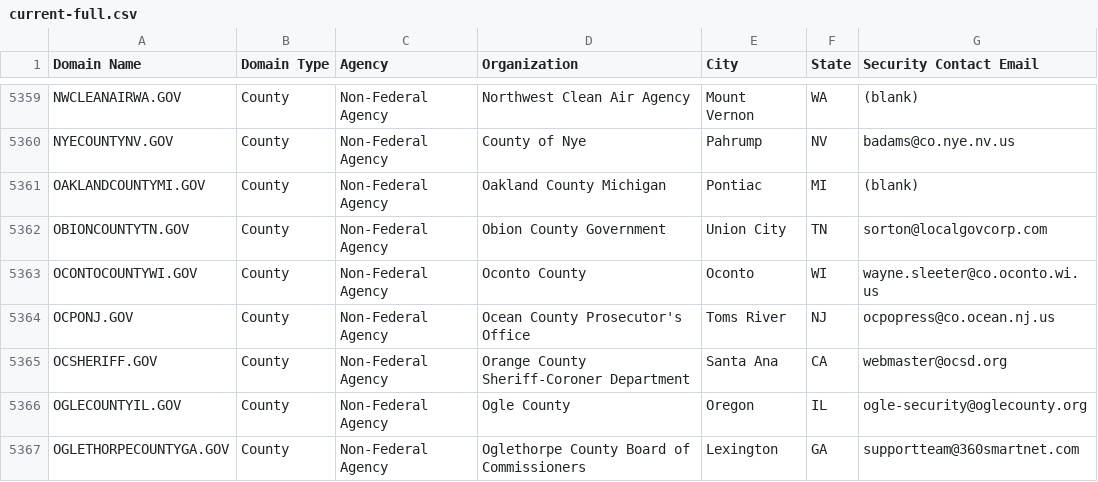
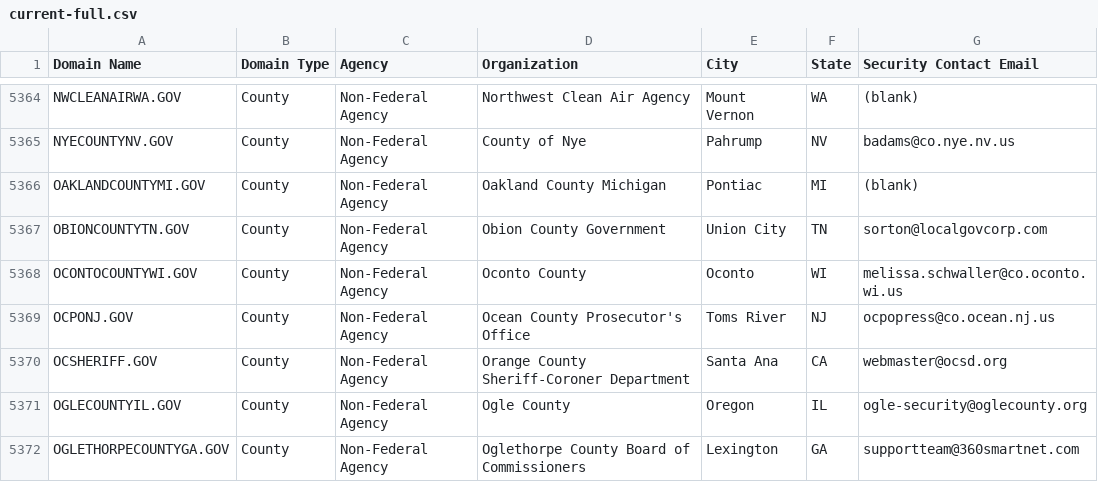
Before and after one commit to cisagov/dotgov-data, a CSV file: current-full.csv, drawn as a sheet; only a part is shown, gaps mark what is left out; the diff covers the shown part only.

```diff
--- a/current-full.csv
+++ b/current-full.csv
@@ -5362,3 +5367,3 @@ OAKLANDCOUNTYMI.GOV,County,Non-Federal Agency,Oakland County Michigan,Pontiac,MI
 OBIONCOUNTYTN.GOV,County,Non-Federal Agency,Obion County Government,Union City,TN,sorton@localgovcorp.com
-OCONTOCOUNTYWI.GOV,County,Non-Federal Agency,Oconto County,Oconto,WI,wayne.sleeter@co.oconto.wi.us
+OCONTOCOUNTYWI.GOV,County,Non-Federal Agency,Oconto County,Oconto,WI,melissa.schwaller@co.oconto.wi.us
 OCPONJ.GOV,County,Non-Federal Agency,Ocean County Prosecutor's Office,Toms River,NJ,ocpopress@co.ocean.nj.us
```
Also changed, not shown: 5 added rows and 1 edited cell elsewhere in this file.
